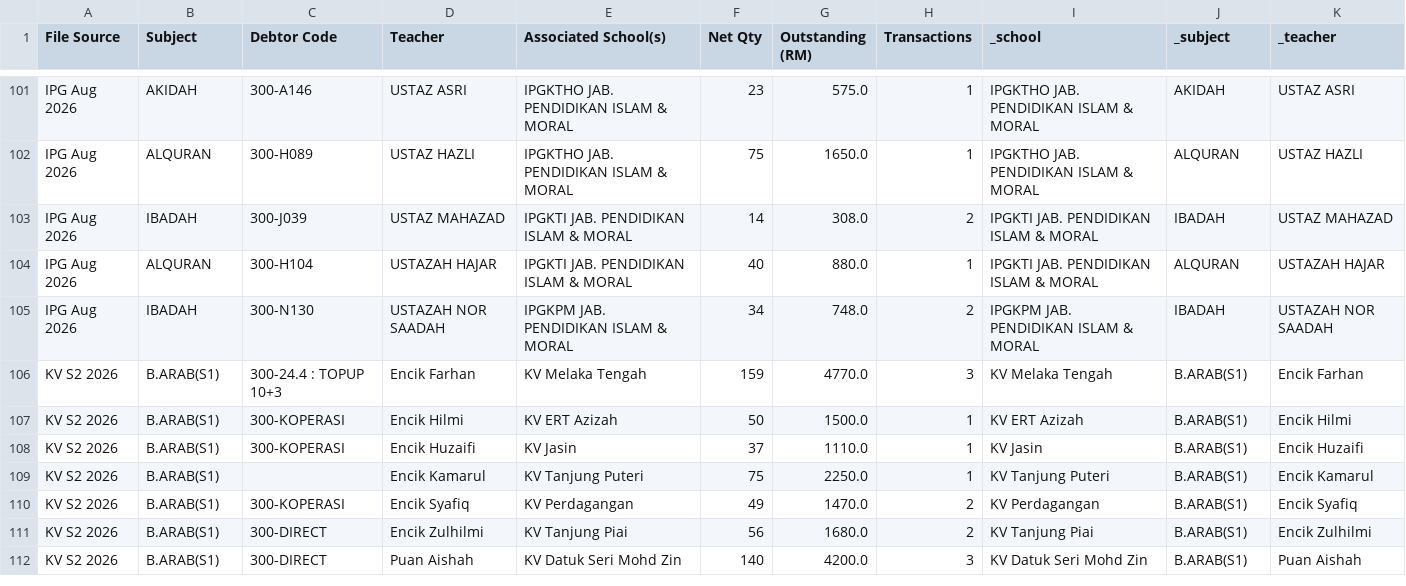
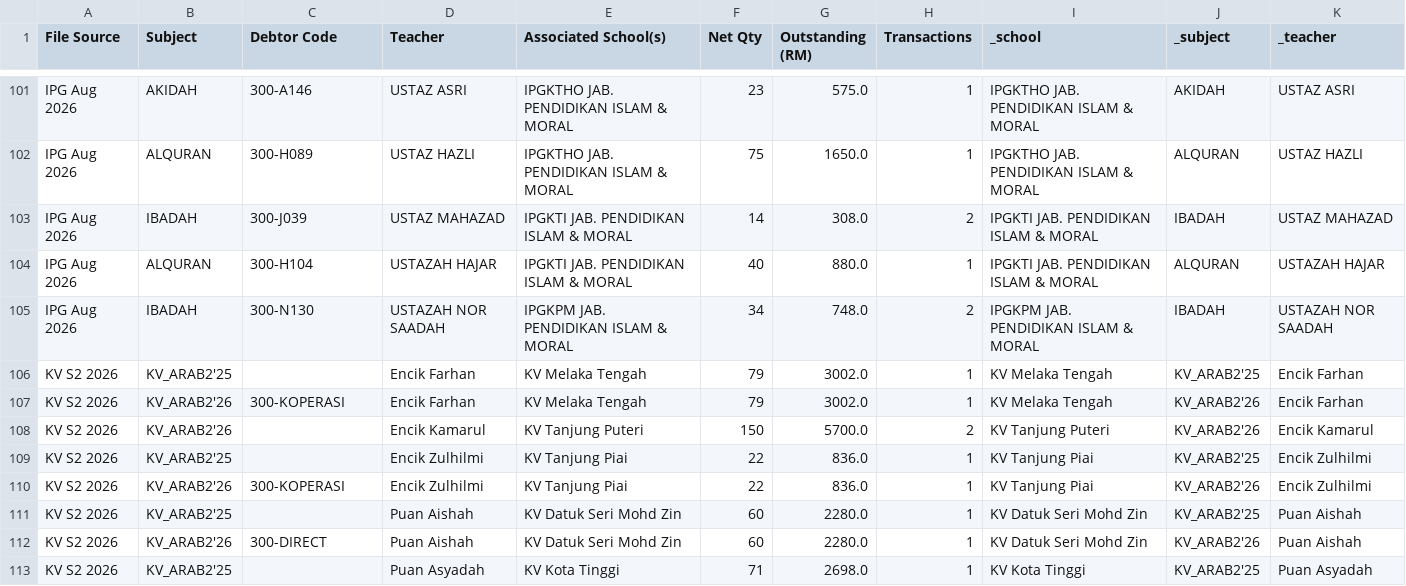
Before and after one commit to myscholar2298-coder/Logistic-Matrix, a CSV file: outstanding_summary.csv, drawn as a sheet; only a part is shown, gaps mark what is left out; the diff covers the shown part only.

```diff
--- a/outstanding_summary.csv
+++ b/outstanding_summary.csv
@@ -107,8 +107,9 @@ IPG Aug 2026,ALQURAN,300-H104,USTAZAH HAJAR,IPGKTI JAB. PENDIDIKAN ISLAM & MORAL
 IPG Aug 2026,IBADAH,300-N130,USTAZAH NOR SAADAH,IPGKPM JAB. PENDIDIKAN ISLAM & MORAL,34,748.0,2,IPGKPM JAB. PENDIDIKAN ISLAM & MORAL,IBADAH,USTAZAH NOR SAADAH
-KV S2 2026,B.ARAB(S1),300-24.4 : TOPUP 10+3,Encik Farhan,KV Melaka Tengah,159,4770.0,3,KV Melaka Tengah,B.ARAB(S1),Encik Farhan
-KV S2 2026,B.ARAB(S1),300-KOPERASI,Encik Hilmi,KV ERT Azizah,50,1500.0,1,KV ERT Azizah,B.ARAB(S1),Encik Hilmi
-KV S2 2026,B.ARAB(S1),300-KOPERASI,Encik Huzaifi,KV Jasin,37,1110.0,1,KV Jasin,B.ARAB(S1),Encik Huzaifi
-KV S2 2026,B.ARAB(S1),,Encik Kamarul,KV Tanjung Puteri,75,2250.0,1,KV Tanjung Puteri,B.ARAB(S1),Encik Kamarul
-KV S2 2026,B.ARAB(S1),300-KOPERASI,Encik Syafiq,KV Perdagangan,49,1470.0,2,KV Perdagangan,B.ARAB(S1),Encik Syafiq
-KV S2 2026,B.ARAB(S1),300-DIRECT,Encik Zulhilmi,KV Tanjung Piai,56,1680.0,2,KV Tanjung Piai,B.ARAB(S1),Encik Zulhilmi
-KV S2 2026,B.ARAB(S1),300-DIRECT,Puan Aishah,KV Datuk Seri Mohd Zin,140,4200.0,3,KV Datuk Seri Mohd Zin,B.ARAB(S1),Puan Aishah
+KV S2 2026,KV_ARAB2'25,,Encik Farhan,KV Melaka Tengah,79,3002.0,1,KV Melaka Tengah,KV_ARAB2'25,Encik Farhan
+KV S2 2026,KV_ARAB2'26,300-KOPERASI,Encik Farhan,KV Melaka Tengah,79,3002.0,1,KV Melaka Tengah,KV_ARAB2'26,Encik Farhan
+KV S2 2026,KV_ARAB2'26,,Encik Kamarul,KV Tanjung Puteri,150,5700.0,2,KV Tanjung Puteri,KV_ARAB2'26,Encik Kamarul
+KV S2 2026,KV_ARAB2'25,,Encik Zulhilmi,KV Tanjung Piai,22,836.0,1,KV Tanjung Piai,KV_ARAB2'25,Encik Zulhilmi
+KV S2 2026,KV_ARAB2'26,300-KOPERASI,Encik Zulhilmi,KV Tanjung Piai,22,836.0,1,KV Tanjung Piai,KV_ARAB2'26,Encik Zulhilmi
+KV S2 2026,KV_ARAB2'25,,Puan Aishah,KV Datuk Seri Mohd Zin,60,2280.0,1,KV Datuk Seri Mohd Zin,KV_ARAB2'25,Puan Aishah
+KV S2 2026,KV_ARAB2'26,300-DIRECT,Puan Aishah,KV Datuk Seri Mohd Zin,60,2280.0,1,KV Datuk Seri Mohd Zin,KV_ARAB2'26,Puan Aishah
+KV S2 2026,KV_ARAB2'25,,Puan Asyadah,KV Kota Tinggi,71,2698.0,1,KV Kota Tinggi,KV_ARAB2'25,Puan Asyadah
```
Also changed, not shown: 3 added rows, 2 removed rows and 23 edited cells elsewhere in this file, sales_transactions.csv, stock_ledger.csv, 1 other file.
